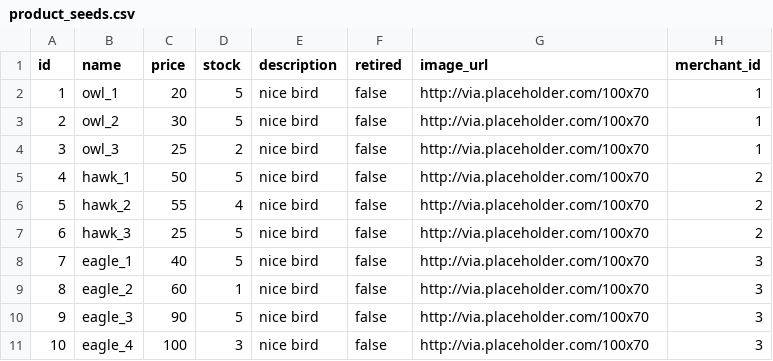
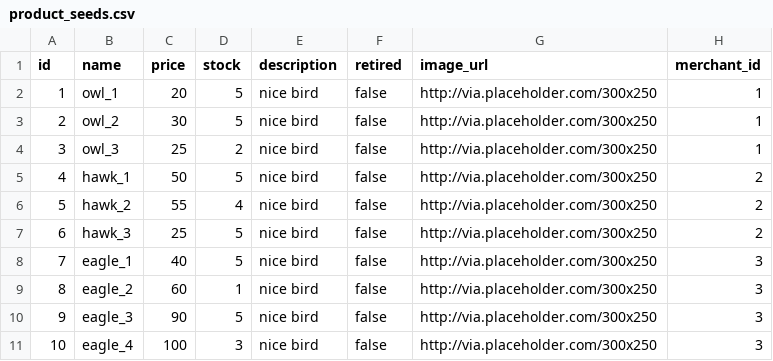
Before and after one commit to julalam/betsy, a CSV file: db/seed_data/product_seeds.csv, drawn as a sheet.

```diff
--- a/db/seed_data/product_seeds.csv
+++ b/db/seed_data/product_seeds.csv
@@ -1,11 +1,11 @@
 id,name,price,stock,description,retired,image_url,merchant_id
-1,owl_1,20,5,nice bird,false,http://via.placeholder.com/100x70,1
-2,owl_2,30,5,nice bird,false,http://via.placeholder.com/100x70,1
-3,owl_3,25,2,nice bird,false,http://via.placeholder.com/100x70,1
-4,hawk_1,50,5,nice bird,false,http://via.placeholder.com/100x70,2
-5,hawk_2,55,4,nice bird,false,http://via.placeholder.com/100x70,2
-6,hawk_3,25,5,nice bird,false,http://via.placeholder.com/100x70,2
-7,eagle_1,40,5,nice bird,false,http://via.placeholder.com/100x70,3
-8,eagle_2,60,1,nice bird,false,http://via.placeholder.com/100x70,3
-9,eagle_3,90,5,nice bird,false,http://via.placeholder.com/100x70,3
-10,eagle_4,100,3,nice bird,false,http://via.placeholder.com/100x70,3
+1,owl_1,20,5,nice bird,false,http://via.placeholder.com/300x250,1
+2,owl_2,30,5,nice bird,false,http://via.placeholder.com/300x250,1
+3,owl_3,25,2,nice bird,false,http://via.placeholder.com/300x250,1
+4,hawk_1,50,5,nice bird,false,http://via.placeholder.com/300x250,2
+5,hawk_2,55,4,nice bird,false,http://via.placeholder.com/300x250,2
+6,hawk_3,25,5,nice bird,false,http://via.placeholder.com/300x250,2
+7,eagle_1,40,5,nice bird,false,http://via.placeholder.com/300x250,3
+8,eagle_2,60,1,nice bird,false,http://via.placeholder.com/300x250,3
+9,eagle_3,90,5,nice bird,false,http://via.placeholder.com/300x250,3
+10,eagle_4,100,3,nice bird,false,http://via.placeholder.com/300x250,3
```
Also changed, not shown: 2 other files.
